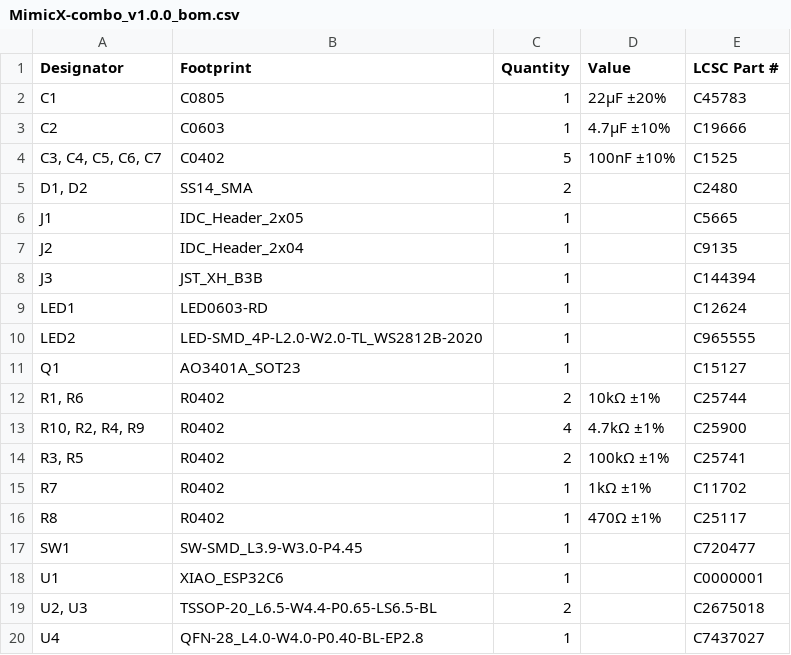
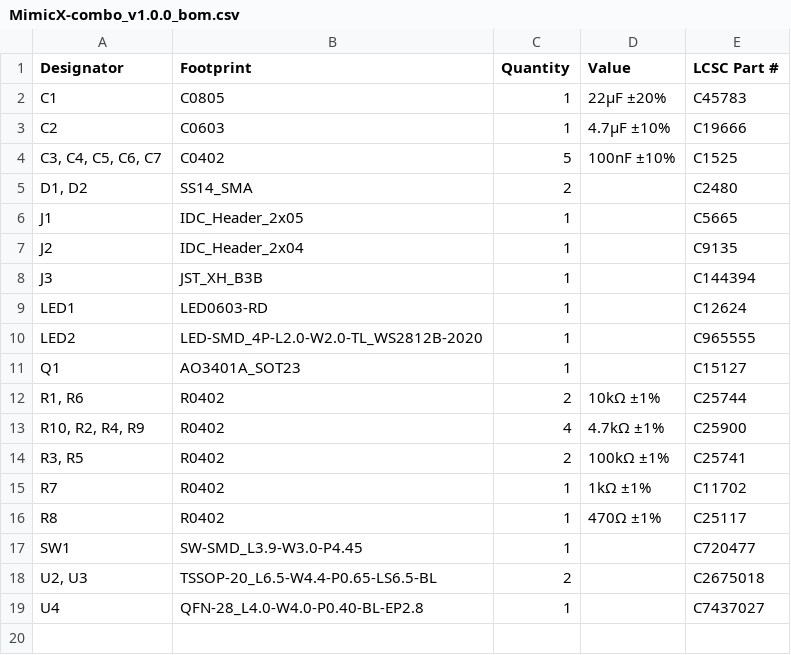
Before and after one commit to kunichiko/MimicX-hardware, a CSV file: wireless-combo/layouts/default/production/MimicX-combo_v1.0.0_bom.csv, drawn as a sheet.

```diff
--- a/wireless-combo/layouts/default/production/MimicX-combo_v1.0.0_bom.csv
+++ b/wireless-combo/layouts/default/production/MimicX-combo_v1.0.0_bom.csv
@@ -17,3 +17,2 @@ R8,R0402,1,470Ω ±1%,C25117
 SW1,SW-SMD_L3.9-W3.0-P4.45,1,,C720477
-U1,XIAO_ESP32C6,1,,C0000001
 "U2, U3",TSSOP-20_L6.5-W4.4-P0.65-LS6.5-BL,2,,C2675018
```
Also changed, not shown: wireless-combo/layouts/default/production/MimicX-combo_v1.0.0_positions.csv, 3 other files.
